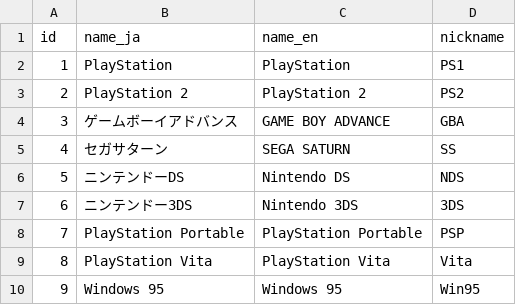
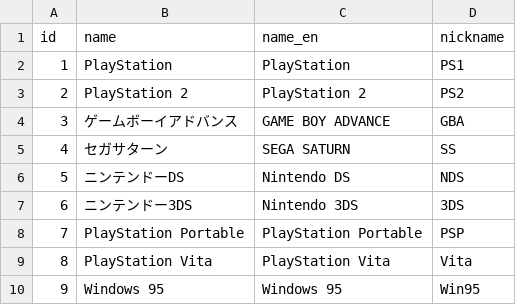
Before and after one commit to true-runes/vault, a CSV file: db/csv_on_sheet/basic_attributes/platforms.csv (was db/csv_on_sheet/basic_attributes/game_platforms.csv), drawn as a sheet.

Commit message:
feat: 🎸 Platform テーブルを作成した (#60)
* feat: 🎸 Platform テーブルを作成した

* style: 💄 RuboCop に従い修正した

```diff
--- a/db/csv_on_sheet/basic_attributes/game_platforms.csv
+++ b/db/csv_on_sheet/basic_attributes/platforms.csv
@@ -1,2 +1,2 @@
-id,name_ja,name_en,nickname
+id,name,name_en,nickname
 1,PlayStation,PlayStation,PS1
```
Also changed, not shown: 18 other files.
